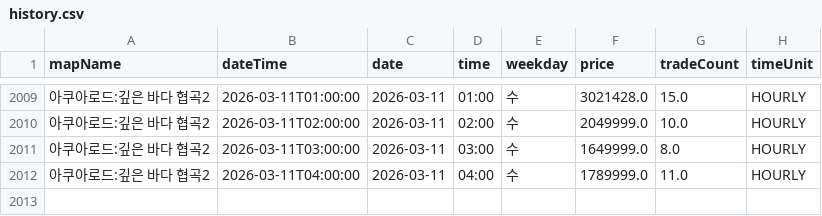
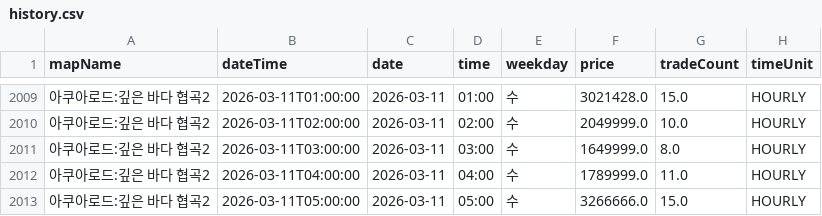
Before and after one commit to gjunil603/mashop-dashboard, a CSV file: data/maps/아쿠아로드_깊은_바다_협곡2/history.csv, drawn as a sheet; only a part is shown, gaps mark what is left out; the diff names each change by its address in the sheet, - before the commit and + after, or states it on an @@ line.

```diff
--- a/data/maps/아쿠아로드_깊은_바다_협곡2/history.csv
+++ b/data/maps/아쿠아로드_깊은_바다_협곡2/history.csv
+row 2013: 아쿠아로드:깊은 바다 협곡2 | 2026-03-11T05:00:00 | 2026-03-11 | 05:00 | 수 | 3266666.0 | 15.0 | HOURLY
```
Also changed, not shown: data/maps/미나르숲_남겨진_용의_둥지/history.csv, data/maps/미나르숲_망가진_용의_둥지/history.csv, 3 other files.
